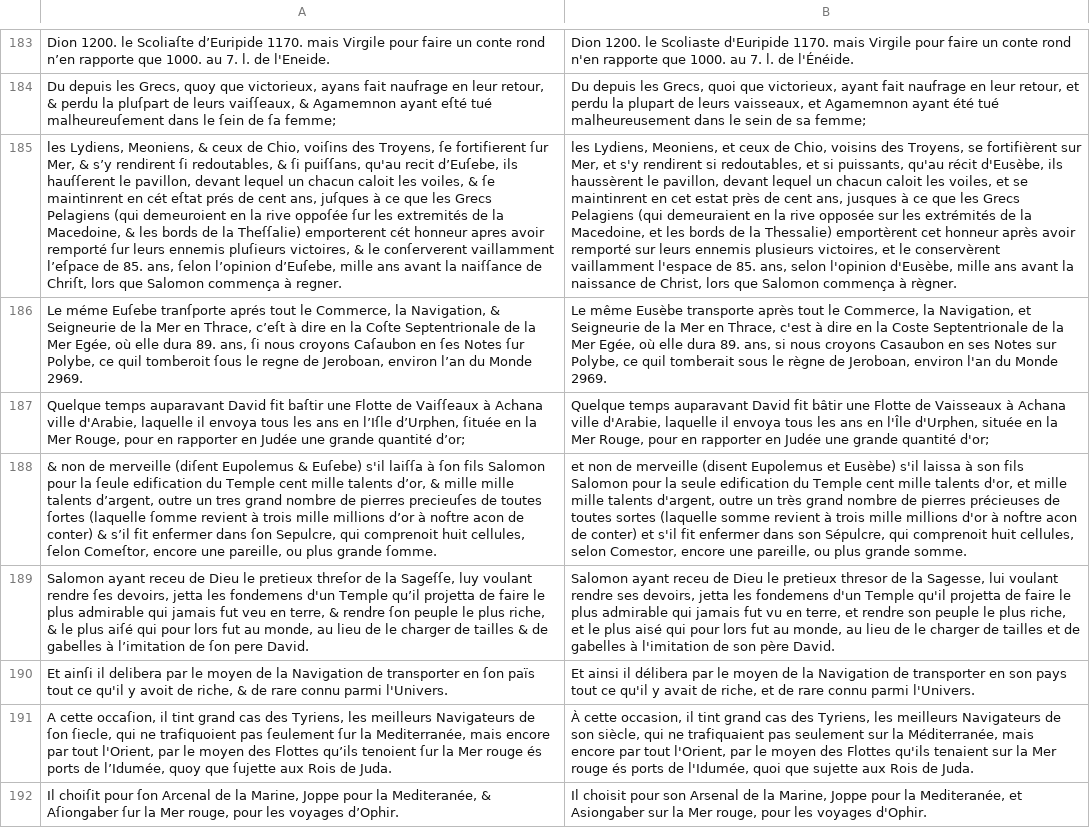
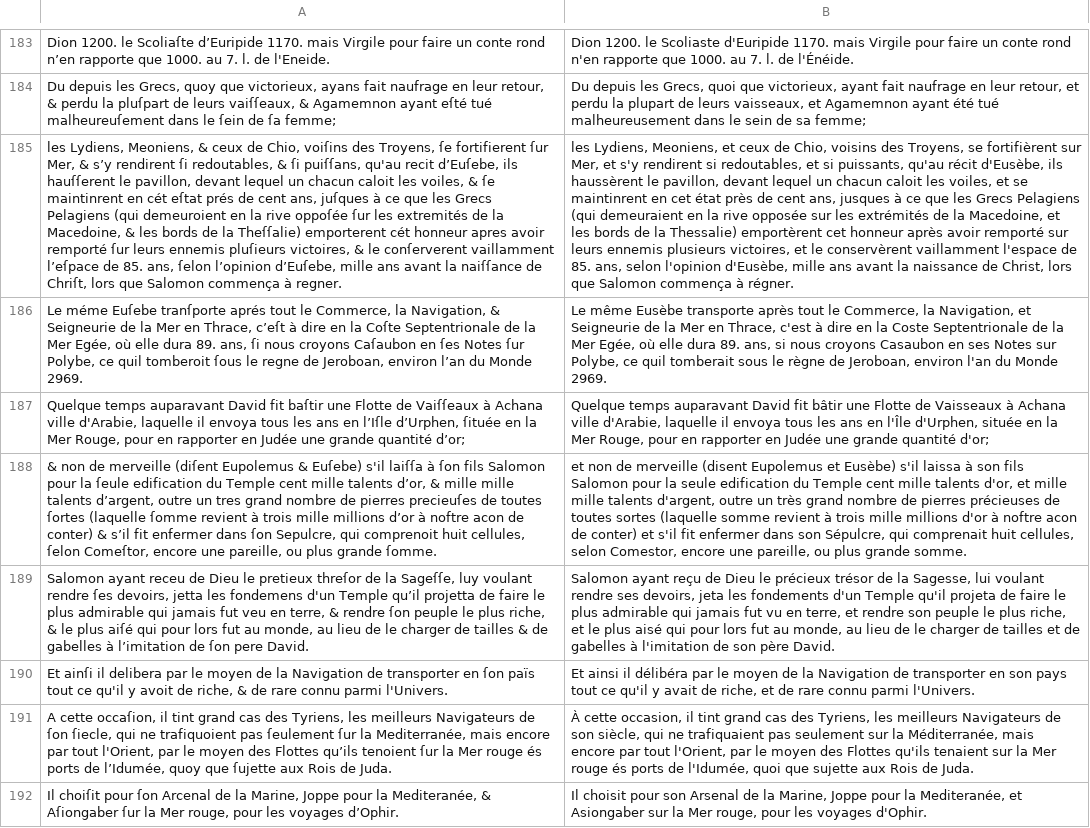
Before and after one commit to FreEM-corpora/FreEMnorm, a TSV file: corpus/Nieuhof_ambassade_1665_bpt6k15120824.tsv, drawn as a sheet; only a part is shown, gaps mark what is left out; the diff covers the shown part only; the diff names each change by its address in the sheet, - before the commit and + after, or states it on an @@ line.

Commit message:
corr Nieuhof

```diff
--- a/corpus/Nieuhof_ambassade_1665_bpt6k15120824.tsv
+++ b/corpus/Nieuhof_ambassade_1665_bpt6k15120824.tsv
-B185: …en cet estat près de cent ans, jusques à ce que les Grecs Pelagiens (qui demeuraient en la rive opposée sur les extrémités de la Macedoine, et les bords de la Thessalie) emportèrent cet honneur après avoir remporté sur leurs ennemis plusieurs victoires, et le conservèrent vaillamment l'espace de 85. ans, selon l'opinion d'Eusèbe, mille ans avant la naissance de Christ, lors que Salomon commença à règner.
+B185: …en cet état près de cent ans, jusques à ce que les Grecs Pelagiens (qui demeuraient en la rive opposée sur les extrémités de la Macedoine, et les bords de la Thessalie) emportèrent cet honneur après avoir remporté sur leurs ennemis plusieurs victoires, et le conservèrent vaillamment l'espace de 85. ans, selon l'opinion d'Eusèbe, mille ans avant la naissance de Christ, lors que Salomon commença à régner.
-B188: …Sépulcre, qui comprenoit huit cellules,…
+B188: …Sépulcre, qui comprenait huit cellules,…
-B189: Salomon ayant receu de Dieu le pretieux thresor de la Sagesse, lui voulant rendre ses devoirs, jetta les fondemens d'un Temple qu'il projetta de faire…
+B189: Salomon ayant reçu de Dieu le précieux trésor de la Sagesse, lui voulant rendre ses devoirs, jeta les fondements d'un Temple qu'il projeta de faire…
-B190: …ainsi il délibera par le…
+B190: …ainsi il délibéra par le…
```
Also changed, not shown: 58 edited cells elsewhere in this file.
